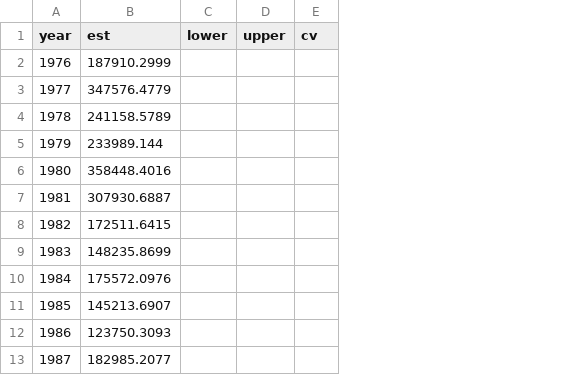
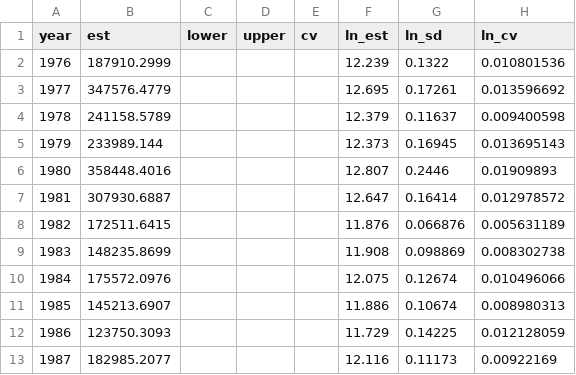
Before and after one commit to curryc2/Kuskokwim-Chinook-Preseason-Forecast, a CSV file: data/Kusko-RunSize-2020.csv, drawn as a sheet; only a part is shown; the diff names each change by its address in the sheet, - before the commit and + after, or states it on an @@ line.

```diff
--- a/data/Kusko-RunSize-2020.csv
+++ b/data/Kusko-RunSize-2020.csv
+column F (ln_est), rows 2-13: 12.239 | 12.695 | 12.379 | 12.373 | 12.807 | 12.647 | 11.876 | 11.908 | 12.075 | 11.886 | 11.729 | 12.116
+column G (ln_sd), rows 2-13: 0.1322 | 0.17261 | 0.11637 | 0.16945 | 0.2446 | 0.16414 | 0.066876 | 0.098869 | 0.12674 | 0.10674 | 0.14225 | 0.11173
+column H (ln_cv), rows 2-13: 0.010801536 | 0.013596692 | 0.009400598 | 0.013695143 | 0.01909893 | 0.012978572 | 0.005631189 | 0.008302738 | 0.010496066 | 0.008980313 | 0.012128059 | 0.00922169
```
Also changed, not shown: figs/AR1-empiricalErr_last_year/Summary.csv, figs/AR1-empiricalErr_last_year/fit_summary.csv, 24 other files.
